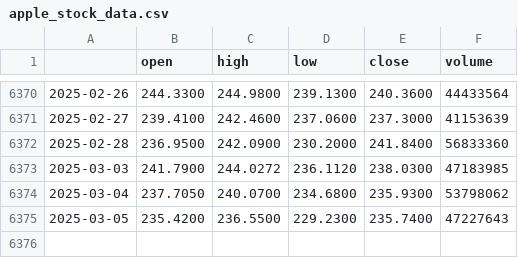
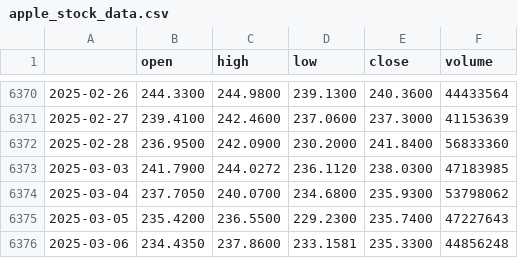
Before and after one commit to bichiouyosr/apple-stock-pipeline, a CSV file: Data/apple_stock_data.csv (was apple_stock_data.csv), drawn as a sheet; only a part is shown, gaps mark what is left out.

```diff
--- a/apple_stock_data.csv
+++ b/Data/apple_stock_data.csv
@@ -6375 +6375,2 @@
 2025-03-05,235.4200,236.5500,229.2300,235.7400,47227643
+2025-03-06,234.4350,237.8600,233.1581,235.3300,44856248
```
Also changed, not shown: 13 other files.
